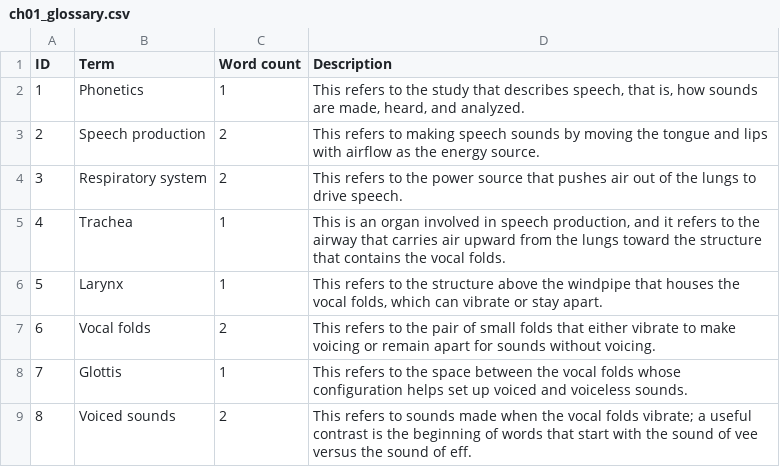
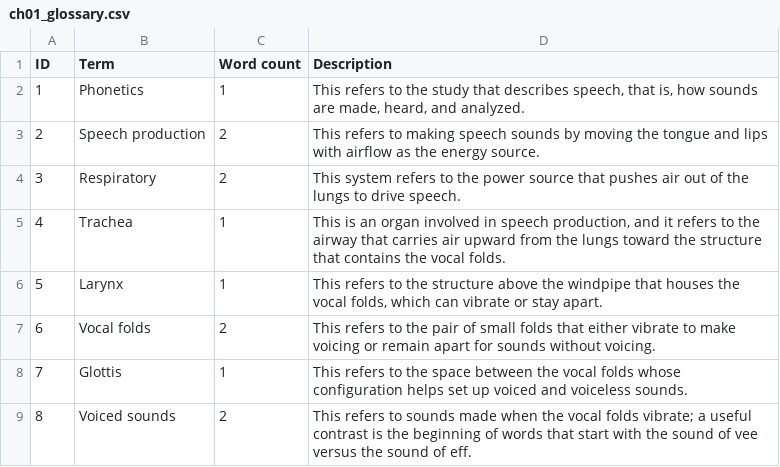
Before and after one commit to MK316/classmaterial, a CSV file: Phonetics/ch01_glossary.csv, drawn as a sheet; only a part is shown.

Commit message:
Update ch01_glossary.csv

```diff
--- a/Phonetics/ch01_glossary.csv
+++ b/Phonetics/ch01_glossary.csv
@@ -3,3 +3,3 @@
 2,Speech production,2,This refers to making speech sounds by moving the tongue and lips with airflow as the energy source.
-3,Respiratory system,2,This refers to the power source that pushes air out of the lungs to drive speech.
+3,Respiratory,2,This system refers to the power source that pushes air out of the lungs to drive speech.
 4,Trachea,1,"This is an organ involved in speech production, and it refers to the airway that carries air upward from the lungs toward the structure that contains the vocal folds."
```
